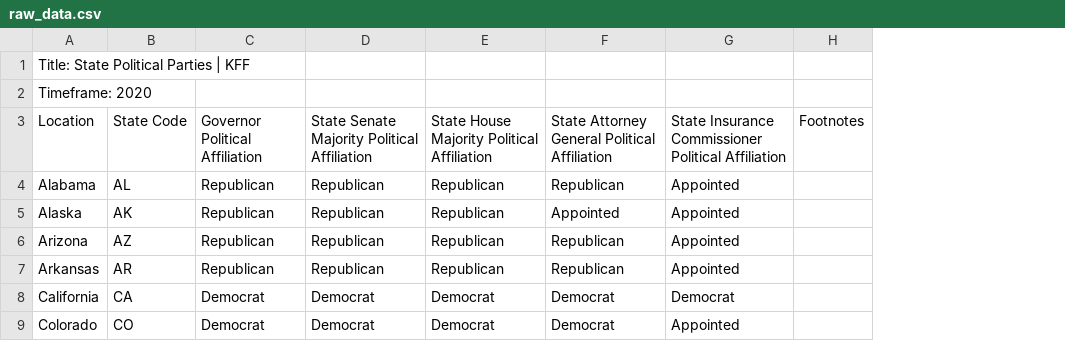
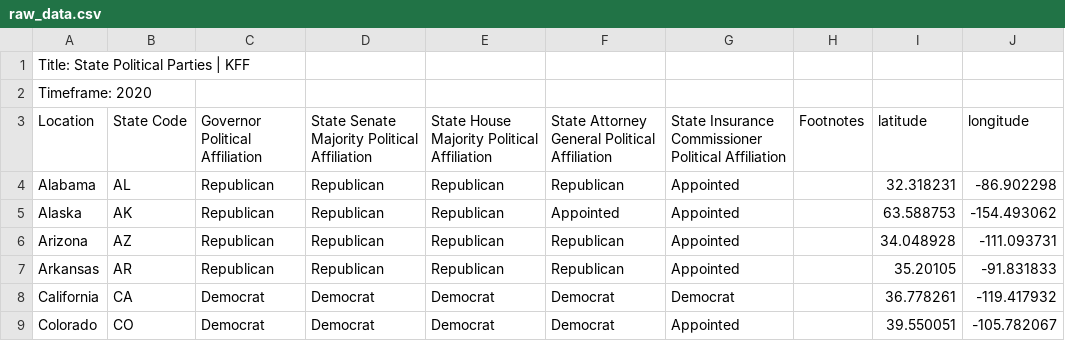
Before and after one commit to Araisedtotwo/Final-Project, a CSV file: raw_data.csv, drawn as a sheet; only a part is shown; the diff names each change by its address in the sheet, - before the commit and + after, or states it on an @@ line.

Commit message:
updated csv with lat long

```diff
--- a/raw_data.csv
+++ b/raw_data.csv
+column I, rows 3-9: latitude | 32.318231 | 63.588753 | 34.048928 | 35.20105 | 36.778261 | 39.550051
+column J, rows 3-9: longitude | -86.902298 | -154.493062 | -111.093731 | -91.831833 | -119.417932 | -105.782067
```
